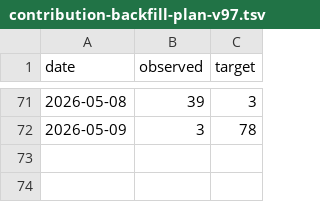
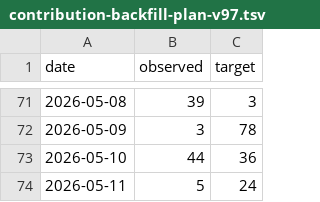
Before and after one commit to antony502189-max/NYC-Urban-Demand-Intelligence, a TSV file: docs/contribution-backfill-plan-v97.tsv, drawn as a sheet; only a part is shown, gaps mark what is left out; the diff names each change by its address in the sheet, - before the commit and + after, or states it on an @@ line.

Commit message:
chore: backfill activity 2026-05-11 v97 6/24

```diff
--- a/docs/contribution-backfill-plan-v97.tsv
+++ b/docs/contribution-backfill-plan-v97.tsv
+row 73: 2026-05-10 | 44 | 36
+row 74: 2026-05-11 | 5 | 24
```
Also changed, not shown: 1 other file.
